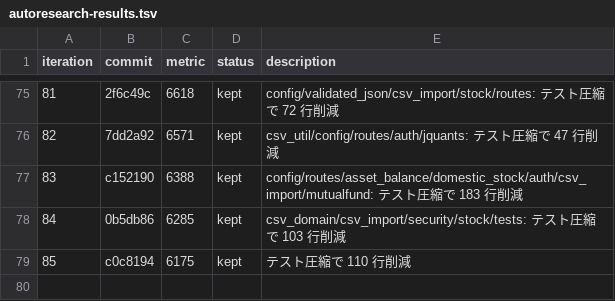
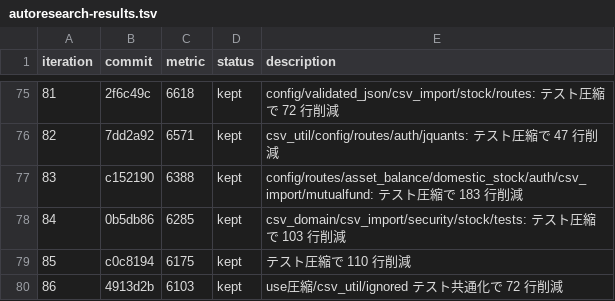
Before and after one commit to zaichu/shoken-webapp, a TSV file: autoresearch-results.tsv, drawn as a sheet; only a part is shown, gaps mark what is left out; the diff names each change by its address in the sheet, - before the commit and + after, or states it on an @@ line.

Commit message:
refactor: autoresearch ループ継続（iter 87〜） (#369)
* docs: autoresearch results に iter 86 を追記

* test: テストのrustfmt skip集約で行数削減

```diff
--- a/autoresearch-results.tsv
+++ b/autoresearch-results.tsv
+row 80: 86 | 4913d2b | 6103 | kept | use圧縮/csv_util/ignored テスト共通化で 72 行削減
```
Also changed, not shown: 13 other files.
